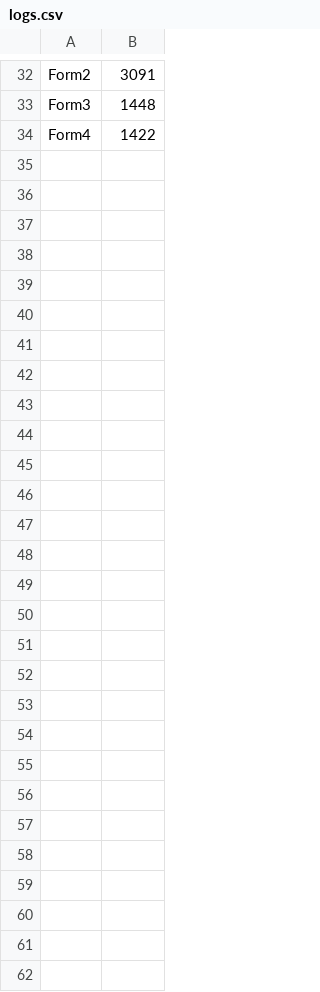
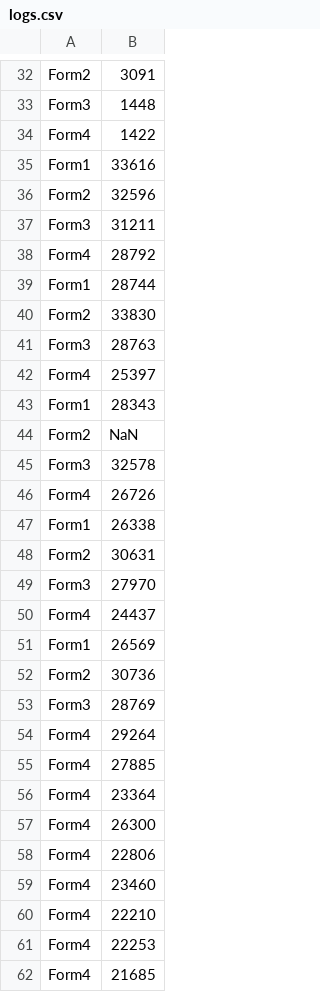
Before and after one commit to Elsilent/Ergonomics, a CSV file: Logs/logs.csv, drawn as a sheet; only a part is shown, gaps mark what is left out; the diff names each change by its address in the sheet, - before the commit and + after, or states it on an @@ line.

Commit message:
Added few changes in db interoperation. Added histograms for specific form

```diff
--- a/Logs/logs.csv
+++ b/Logs/logs.csv
+row 35: Form1 | 33616
+row 36: Form2 | 32596
+row 37: Form3 | 31211
+row 38: Form4 | 28792
+row 39: Form1 | 28744
+row 40: Form2 | 33830
+row 41: Form3 | 28763
+row 42: Form4 | 25397
+row 43: Form1 | 28343
+row 44: Form2 | NaN
+row 45: Form3 | 32578
+row 46: Form4 | 26726
+row 47: Form1 | 26338
+row 48: Form2 | 30631
+row 49: Form3 | 27970
+row 50: Form4 | 24437
+row 51: Form1 | 26569
+row 52: Form2 | 30736
+row 53: Form3 | 28769
+row 54: Form4 | 29264
+row 55: Form4 | 27885
+row 56: Form4 | 23364
+row 57: Form4 | 26300
+row 58: Form4 | 22806
+row 59: Form4 | 23460
+row 60: Form4 | 22210
+row 61: Form4 | 22253
+row 62: Form4 | 21685
```
Also changed, not shown: 6 other files.
